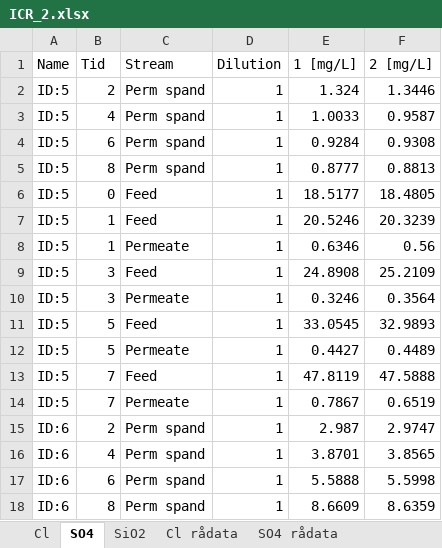
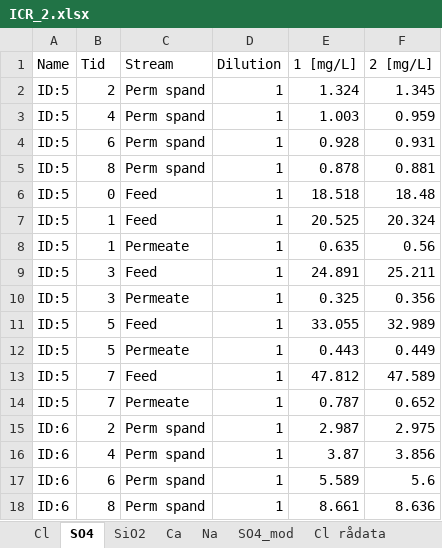
Before and after one commit to Steffen-Lykke/Speciale, an Excel workbook: data/ICR/ICR_2.xlsx, sheet SO4, drawn as a sheet; only a part is shown; values as stored, in another font and other column widths than the file's, no borders; the diff covers the shown part only; the diff names each change by its address in the sheet, - before the commit and + after, or states it on an @@ line.

```diff
--- a/data/ICR/ICR_2.xlsx (sheet SO4)
+++ b/data/ICR/ICR_2.xlsx (sheet SO4)
+sheet tab: Ca
+sheet tab: Na
+sheet tab: SO4_mod
-F2 (2 [mg/L]): 1.3446
+F2 (2 [mg/L]): 1.345
-E3 (1 [mg/L]): 1.0033
+E3 (1 [mg/L]): 1.003
-F3 (2 [mg/L]): 0.9587
+F3 (2 [mg/L]): 0.959
-E4 (1 [mg/L]): 0.9284
+E4 (1 [mg/L]): 0.928
-F4 (2 [mg/L]): 0.9308
+F4 (2 [mg/L]): 0.931
-E5 (1 [mg/L]): 0.8777
+E5 (1 [mg/L]): 0.878
-F5 (2 [mg/L]): 0.8813
+F5 (2 [mg/L]): 0.881
-E6 (1 [mg/L]): 18.5177
+E6 (1 [mg/L]): 18.518
-F6 (2 [mg/L]): 18.4805
+F6 (2 [mg/L]): 18.48
-E7 (1 [mg/L]): 20.5246
+E7 (1 [mg/L]): 20.525
-F7 (2 [mg/L]): 20.3239
+F7 (2 [mg/L]): 20.324
-E8 (1 [mg/L]): 0.6346
+E8 (1 [mg/L]): 0.635
-E9 (1 [mg/L]): 24.8908
+E9 (1 [mg/L]): 24.891
-F9 (2 [mg/L]): 25.2109
+F9 (2 [mg/L]): 25.211
-E10 (1 [mg/L]): 0.3246
+E10 (1 [mg/L]): 0.325
-F10 (2 [mg/L]): 0.3564
+F10 (2 [mg/L]): 0.356
-E11 (1 [mg/L]): 33.0545
+E11 (1 [mg/L]): 33.055
-F11 (2 [mg/L]): 32.9893
+F11 (2 [mg/L]): 32.989
-E12 (1 [mg/L]): 0.4427
+E12 (1 [mg/L]): 0.443
-F12 (2 [mg/L]): 0.4489
+F12 (2 [mg/L]): 0.449
-E13 (1 [mg/L]): 47.8119
+E13 (1 [mg/L]): 47.812
-F13 (2 [mg/L]): 47.5888
+F13 (2 [mg/L]): 47.589
-E14 (1 [mg/L]): 0.7867
+E14 (1 [mg/L]): 0.787
-F14 (2 [mg/L]): 0.6519
+F14 (2 [mg/L]): 0.652
-F15 (2 [mg/L]): 2.9747
+F15 (2 [mg/L]): 2.975
-E16 (1 [mg/L]): 3.8701
+E16 (1 [mg/L]): 3.87
-F16 (2 [mg/L]): 3.8565
+F16 (2 [mg/L]): 3.856
-E17 (1 [mg/L]): 5.5888
+E17 (1 [mg/L]): 5.589
-F17 (2 [mg/L]): 5.5998
+F17 (2 [mg/L]): 5.6
-E18 (1 [mg/L]): 8.6609
+E18 (1 [mg/L]): 8.661
-F18 (2 [mg/L]): 8.6359
+F18 (2 [mg/L]): 8.636
```
Also changed, not shown: 29 edited cells elsewhere in this sheet, other sheet tabs, charts or pictures, 2 other files.
